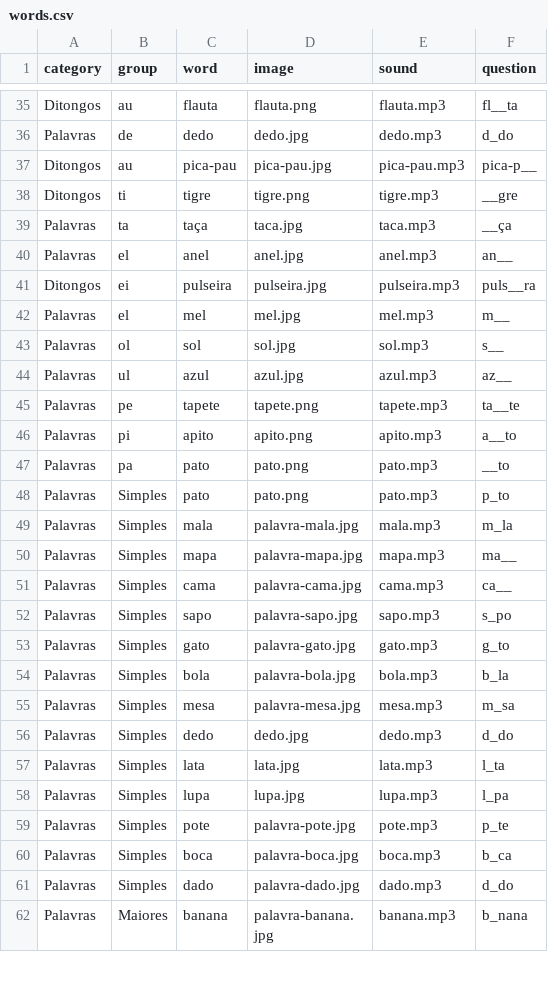
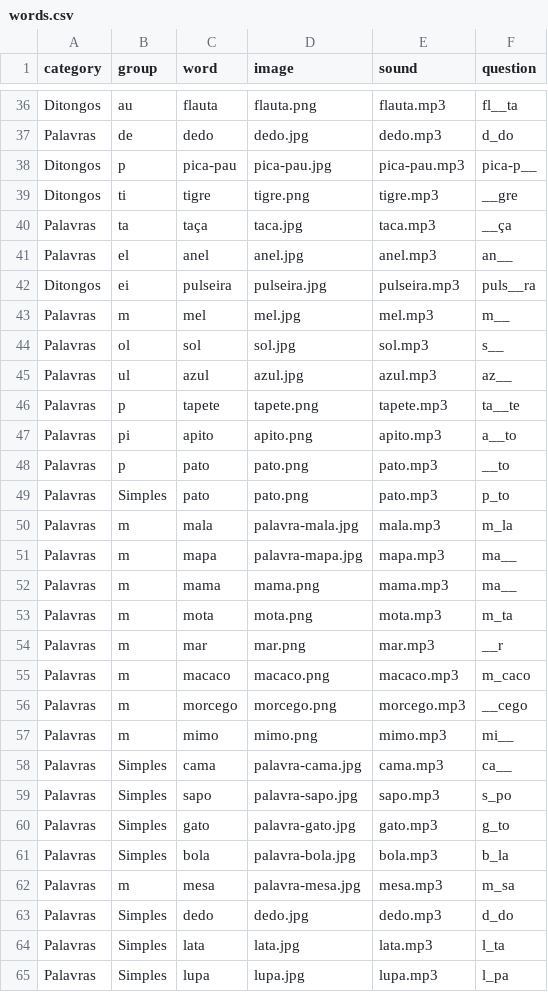
Before and after one commit to chrismcnally/ditongos, a CSV file: data/words.csv, drawn as a sheet; only a part is shown, gaps mark what is left out; the shorter side is filled out with more unchanged rows; the diff covers the shown part only.

Commit message:
m words

```diff
--- a/data/words.csv
+++ b/data/words.csv
@@ -36,3 +37,3 @@ Ditongos,au,flauta,flauta.png,flauta.mp3,fl__ta
 Palavras,de,dedo,dedo.jpg,dedo.mp3,d_do
-Ditongos,au,pica-pau,pica-pau.jpg,pica-pau.mp3,pica-p__
+Ditongos,p,pica-pau,pica-pau.jpg,pica-pau.mp3,pica-p__
 Ditongos,ti,tigre,tigre.png,tigre.mp3,__gre
@@ -41,11 +42,17 @@ Palavras,el,anel,anel.jpg,anel.mp3,an__
 Ditongos,ei,pulseira,pulseira.jpg,pulseira.mp3,puls__ra
-Palavras,el,mel,mel.jpg,mel.mp3,m__
+Palavras,m,mel,mel.jpg,mel.mp3,m__
 Palavras,ol,sol,sol.jpg,sol.mp3,s__
 Palavras,ul,azul,azul.jpg,azul.mp3,az__
-Palavras,pe,tapete,tapete.png,tapete.mp3,ta__te
+Palavras,p,tapete,tapete.png,tapete.mp3,ta__te
 Palavras,pi,apito,apito.png,apito.mp3,a__to
-Palavras,pa,pato,pato.png,pato.mp3,__to
+Palavras,p,pato,pato.png,pato.mp3,__to
 Palavras,Simples,pato,pato.png,pato.mp3,p_to
-Palavras,Simples,mala,palavra-mala.jpg,mala.mp3,m_la
-Palavras,Simples,mapa,palavra-mapa.jpg,mapa.mp3,ma__
+Palavras,m,mala,palavra-mala.jpg,mala.mp3,m_la
+Palavras,m,mapa,palavra-mapa.jpg,mapa.mp3,ma__
+Palavras,m,mama,mama.png,mama.mp3,ma__
+Palavras,m,mota,mota.png,mota.mp3,m_ta
+Palavras,m,mar,mar.png,mar.mp3,__r
+Palavras,m,macaco,macaco.png,macaco.mp3,m_caco
+Palavras,m,morcego,morcego.png,morcego.mp3,__cego
+Palavras,m,mimo,mimo.png,mimo.mp3,mi__
 Palavras,Simples,cama,palavra-cama.jpg,cama.mp3,ca__
@@ -54,3 +61,3 @@ Palavras,Simples,gato,palavra-gato.jpg,gato.mp3,g_to
 Palavras,Simples,bola,palavra-bola.jpg,bola.mp3,b_la
-Palavras,Simples,mesa,palavra-mesa.jpg,mesa.mp3,m_sa
+Palavras,m,mesa,palavra-mesa.jpg,mesa.mp3,m_sa
 Palavras,Simples,dedo,dedo.jpg,dedo.mp3,d_do
```
Also changed, not shown: 1 added row and 19 edited cells elsewhere in this file, 13 other files.
